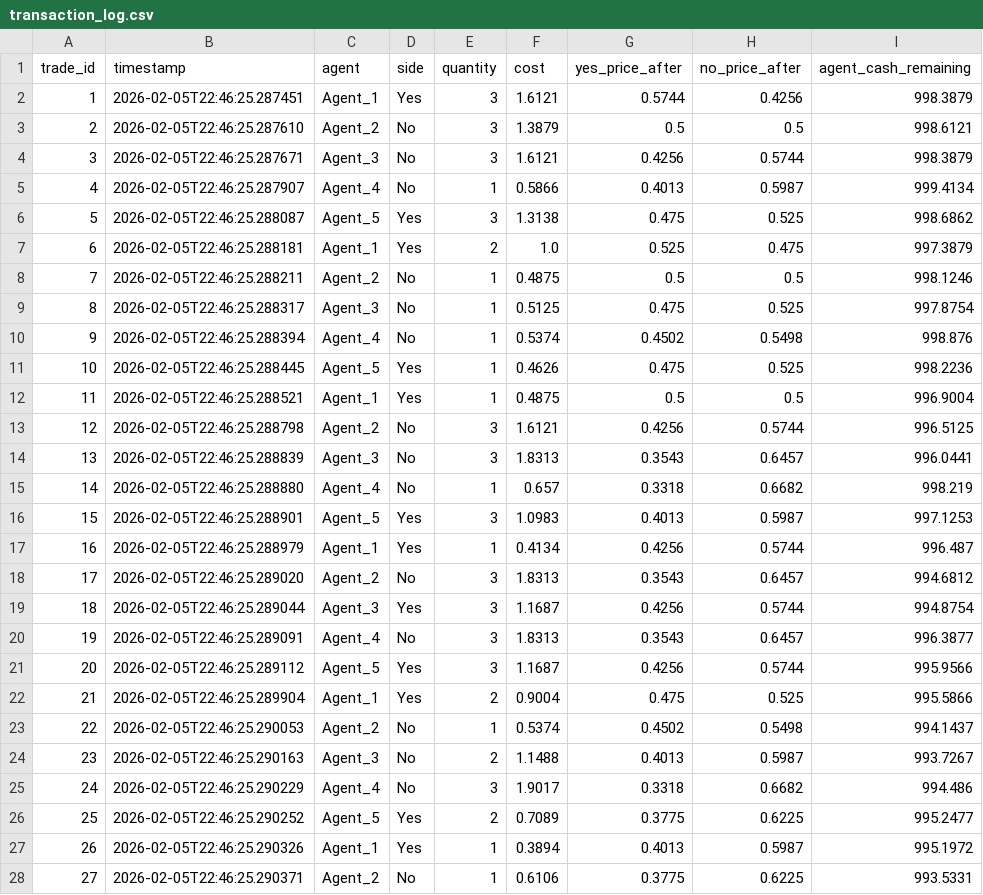
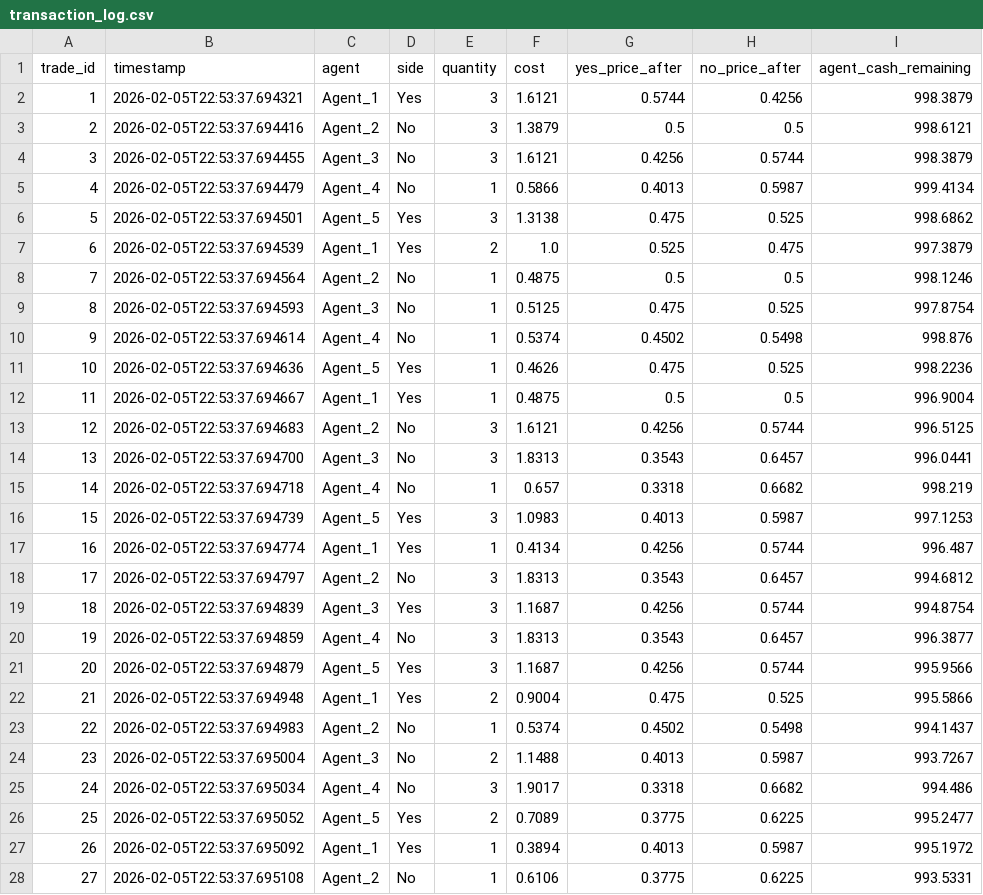
Before and after one commit to TracyHester/DummyTestSite, a CSV file: transaction_log.csv, drawn as a sheet; only a part is shown; the diff covers the shown part only.

```diff
--- a/transaction_log.csv
+++ b/transaction_log.csv
@@ -1,28 +1,28 @@
 trade_id,timestamp,agent,side,quantity,cost,yes_price_after,no_price_after,agent_cash_remaining
-1,2026-02-05T22:46:25.287451,Agent_1,Yes,3,1.6121,0.5744,0.4256,998.3879
-2,2026-02-05T22:46:25.287610,Agent_2,No,3,1.3879,0.5,0.5,998.6121
-3,2026-02-05T22:46:25.287671,Agent_3,No,3,1.6121,0.4256,0.5744,998.3879
-4,2026-02-05T22:46:25.287907,Agent_4,No,1,0.5866,0.4013,0.5987,999.4134
-5,2026-02-05T22:46:25.288087,Agent_5,Yes,3,1.3138,0.475,0.525,998.6862
-6,2026-02-05T22:46:25.288181,Agent_1,Yes,2,1.0,0.525,0.475,997.3879
-7,2026-02-05T22:46:25.288211,Agent_2,No,1,0.4875,0.5,0.5,998.1246
-8,2026-02-05T22:46:25.288317,Agent_3,No,1,0.5125,0.475,0.525,997.8754
-9,2026-02-05T22:46:25.288394,Agent_4,No,1,0.5374,0.4502,0.5498,998.876
-10,2026-02-05T22:46:25.288445,Agent_5,Yes,1,0.4626,0.475,0.525,998.2236
-11,2026-02-05T22:46:25.288521,Agent_1,Yes,1,0.4875,0.5,0.5,996.9004
-12,2026-02-05T22:46:25.288798,Agent_2,No,3,1.6121,0.4256,0.5744,996.5125
-13,2026-02-05T22:46:25.288839,Agent_3,No,3,1.8313,0.3543,0.6457,996.0441
-14,2026-02-05T22:46:25.288880,Agent_4,No,1,0.657,0.3318,0.6682,998.219
-15,2026-02-05T22:46:25.288901,Agent_5,Yes,3,1.0983,0.4013,0.5987,997.1253
-16,2026-02-05T22:46:25.288979,Agent_1,Yes,1,0.4134,0.4256,0.5744,996.487
-17,2026-02-05T22:46:25.289020,Agent_2,No,3,1.8313,0.3543,0.6457,994.6812
-18,2026-02-05T22:46:25.289044,Agent_3,Yes,3,1.1687,0.4256,0.5744,994.8754
-19,2026-02-05T22:46:25.289091,Agent_4,No,3,1.8313,0.3543,0.6457,996.3877
-20,2026-02-05T22:46:25.289112,Agent_5,Yes,3,1.1687,0.4256,0.5744,995.9566
-21,2026-02-05T22:46:25.289904,Agent_1,Yes,2,0.9004,0.475,0.525,995.5866
-22,2026-02-05T22:46:25.290053,Agent_2,No,1,0.5374,0.4502,0.5498,994.1437
-23,2026-02-05T22:46:25.290163,Agent_3,No,2,1.1488,0.4013,0.5987,993.7267
-24,2026-02-05T22:46:25.290229,Agent_4,No,3,1.9017,0.3318,0.6682,994.486
-25,2026-02-05T22:46:25.290252,Agent_5,Yes,2,0.7089,0.3775,0.6225,995.2477
-26,2026-02-05T22:46:25.290326,Agent_1,Yes,1,0.3894,0.4013,0.5987,995.1972
-27,2026-02-05T22:46:25.290371,Agent_2,No,1,0.6106,0.3775,0.6225,993.5331
+1,2026-02-05T22:53:37.694321,Agent_1,Yes,3,1.6121,0.5744,0.4256,998.3879
+2,2026-02-05T22:53:37.694416,Agent_2,No,3,1.3879,0.5,0.5,998.6121
+3,2026-02-05T22:53:37.694455,Agent_3,No,3,1.6121,0.4256,0.5744,998.3879
+4,2026-02-05T22:53:37.694479,Agent_4,No,1,0.5866,0.4013,0.5987,999.4134
+5,2026-02-05T22:53:37.694501,Agent_5,Yes,3,1.3138,0.475,0.525,998.6862
+6,2026-02-05T22:53:37.694539,Agent_1,Yes,2,1.0,0.525,0.475,997.3879
+7,2026-02-05T22:53:37.694564,Agent_2,No,1,0.4875,0.5,0.5,998.1246
+8,2026-02-05T22:53:37.694593,Agent_3,No,1,0.5125,0.475,0.525,997.8754
+9,2026-02-05T22:53:37.694614,Agent_4,No,1,0.5374,0.4502,0.5498,998.876
+10,2026-02-05T22:53:37.694636,Agent_5,Yes,1,0.4626,0.475,0.525,998.2236
+11,2026-02-05T22:53:37.694667,Agent_1,Yes,1,0.4875,0.5,0.5,996.9004
+12,2026-02-05T22:53:37.694683,Agent_2,No,3,1.6121,0.4256,0.5744,996.5125
+13,2026-02-05T22:53:37.694700,Agent_3,No,3,1.8313,0.3543,0.6457,996.0441
+14,2026-02-05T22:53:37.694718,Agent_4,No,1,0.657,0.3318,0.6682,998.219
+15,2026-02-05T22:53:37.694739,Agent_5,Yes,3,1.0983,0.4013,0.5987,997.1253
+16,2026-02-05T22:53:37.694774,Agent_1,Yes,1,0.4134,0.4256,0.5744,996.487
+17,2026-02-05T22:53:37.694797,Agent_2,No,3,1.8313,0.3543,0.6457,994.6812
+18,2026-02-05T22:53:37.694839,Agent_3,Yes,3,1.1687,0.4256,0.5744,994.8754
+19,2026-02-05T22:53:37.694859,Agent_4,No,3,1.8313,0.3543,0.6457,996.3877
+20,2026-02-05T22:53:37.694879,Agent_5,Yes,3,1.1687,0.4256,0.5744,995.9566
+21,2026-02-05T22:53:37.694948,Agent_1,Yes,2,0.9004,0.475,0.525,995.5866
+22,2026-02-05T22:53:37.694983,Agent_2,No,1,0.5374,0.4502,0.5498,994.1437
+23,2026-02-05T22:53:37.695004,Agent_3,No,2,1.1488,0.4013,0.5987,993.7267
+24,2026-02-05T22:53:37.695034,Agent_4,No,3,1.9017,0.3318,0.6682,994.486
+25,2026-02-05T22:53:37.695052,Agent_5,Yes,2,0.7089,0.3775,0.6225,995.2477
+26,2026-02-05T22:53:37.695092,Agent_1,Yes,1,0.3894,0.4013,0.5987,995.1972
+27,2026-02-05T22:53:37.695108,Agent_2,No,1,0.6106,0.3775,0.6225,993.5331
```
Also changed, not shown: 23 edited cells elsewhere in this file.
